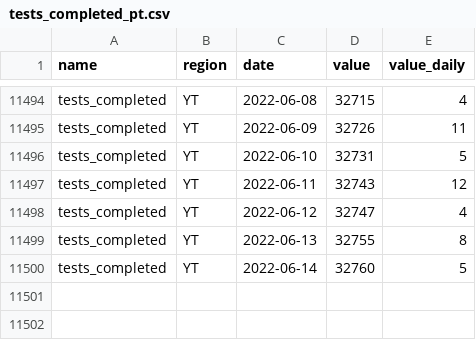
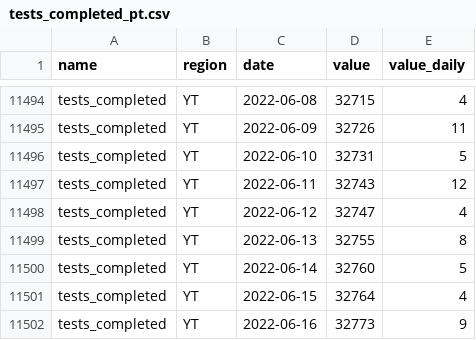
Before and after one commit to ccodwg/CovidTimelineCanada, a CSV file: data/pt/tests_completed_pt.csv, drawn as a sheet; only a part is shown, gaps mark what is left out; the diff names each change by its address in the sheet, - before the commit and + after, or states it on an @@ line.

```diff
--- a/data/pt/tests_completed_pt.csv
+++ b/data/pt/tests_completed_pt.csv
+row 11501: tests_completed | YT | 2022-06-15 | 32764 | 4
+row 11502: tests_completed | YT | 2022-06-16 | 32773 | 9
```
Also changed, not shown: data/can/tests_completed_can.csv, data/pt/cases_pt.csv, 12 other files.
